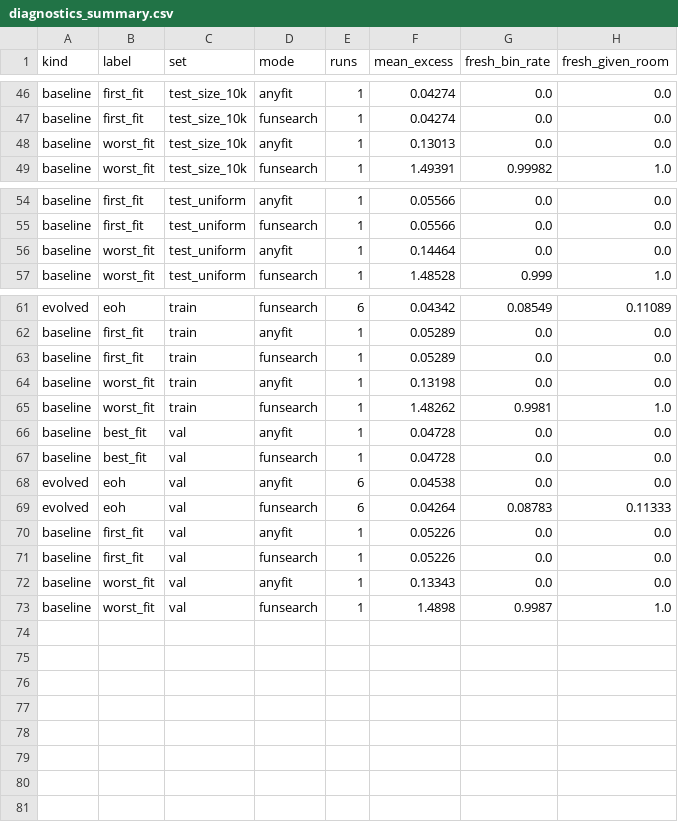
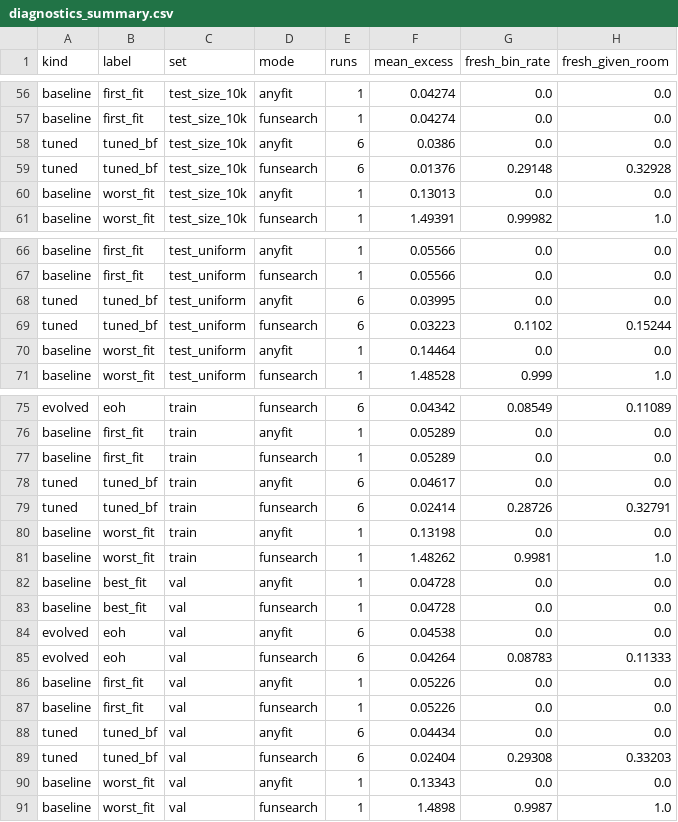
Before and after one commit to jinsyl123/dsa4212-project, a CSV file: code/results/eoh_baseline__openrouter-gemini-3.5-flash-lite/diagnostics_summary.csv, drawn as a sheet; only a part is shown, gaps mark what is left out; the diff covers the shown part only.

```diff
--- a/code/results/eoh_baseline__openrouter-gemini-3.5-flash-lite/diagnostics_summary.csv
+++ b/code/results/eoh_baseline__openrouter-gemini-3.5-flash-lite/diagnostics_summary.csv
@@ -47,2 +57,4 @@ baseline,first_fit,test_size_10k,anyfit,1,0.04274,0.0,0.0
 baseline,first_fit,test_size_10k,funsearch,1,0.04274,0.0,0.0
+tuned,tuned_bf,test_size_10k,anyfit,6,0.0386,0.0,0.0
+tuned,tuned_bf,test_size_10k,funsearch,6,0.01376,0.29148,0.32928
 baseline,worst_fit,test_size_10k,anyfit,1,0.13013,0.0,0.0
@@ -55,2 +67,4 @@ baseline,first_fit,test_uniform,anyfit,1,0.05566,0.0,0.0
 baseline,first_fit,test_uniform,funsearch,1,0.05566,0.0,0.0
+tuned,tuned_bf,test_uniform,anyfit,6,0.03995,0.0,0.0
+tuned,tuned_bf,test_uniform,funsearch,6,0.03223,0.1102,0.15244
 baseline,worst_fit,test_uniform,anyfit,1,0.14464,0.0,0.0
@@ -63,2 +77,4 @@ baseline,first_fit,train,anyfit,1,0.05289,0.0,0.0
 baseline,first_fit,train,funsearch,1,0.05289,0.0,0.0
+tuned,tuned_bf,train,anyfit,6,0.04617,0.0,0.0
+tuned,tuned_bf,train,funsearch,6,0.02414,0.28726,0.32791
 baseline,worst_fit,train,anyfit,1,0.13198,0.0,0.0
@@ -71,2 +87,4 @@ baseline,first_fit,val,anyfit,1,0.05226,0.0,0.0
 baseline,first_fit,val,funsearch,1,0.05226,0.0,0.0
+tuned,tuned_bf,val,anyfit,6,0.04434,0.0,0.0
+tuned,tuned_bf,val,funsearch,6,0.02404,0.29308,0.33203
 baseline,worst_fit,val,anyfit,1,0.13343,0.0,0.0
```
Also changed, not shown: 10 added rows elsewhere in this file, code/results/eoh_baseline__openrouter-gemini-3.5-flash-lite/final_summary.csv, code/results/eoh_baseline__openrouter-gemini-3.5-flash-lite/integrity.csv, 26 other files.
